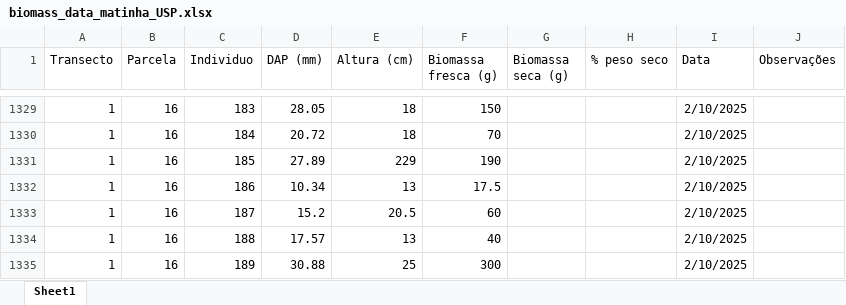
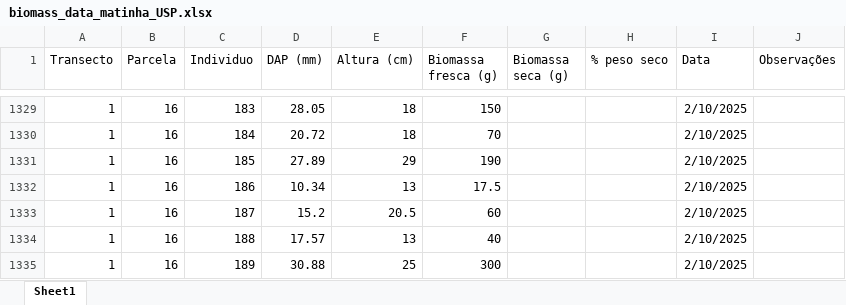
Before and after one commit to PedrMartins/palms_biomass, an Excel workbook: biomass_data_matinha_USP.xlsx, sheet Sheet1, drawn as a sheet; only a part is shown, gaps mark what is left out; values as stored, in another font and other column widths than the file's, no borders; the diff names each change by its address in the sheet, - before the commit and + after, or states it on an @@ line.

```diff
--- a/biomass_data_matinha_USP.xlsx (sheet Sheet1)
+++ b/biomass_data_matinha_USP.xlsx (sheet Sheet1)
-E1331 (Altura (cm)): 229
+E1331 (Altura (cm)): 29
```
Also changed, not shown: 2 other files.
